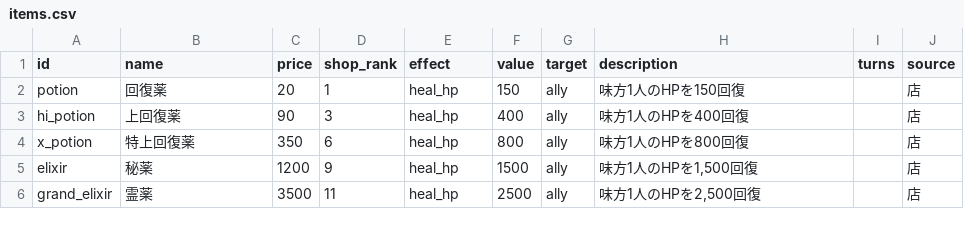
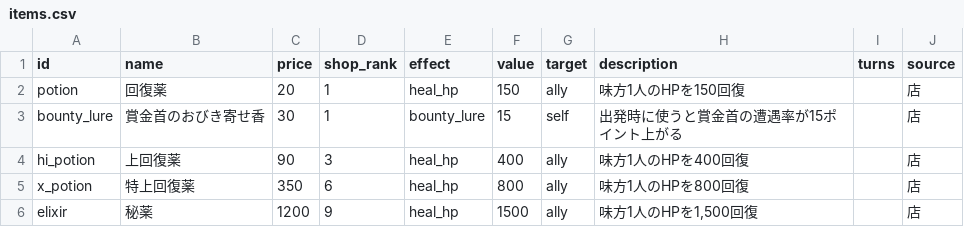
Before and after one commit to MTE317/english-quest, a CSV file: data/items.csv, drawn as a sheet; only a part is shown; the shorter side is filled out with more unchanged rows; the diff names each change by its address in the sheet, - before the commit and + after, or states it on an @@ line.

```diff
--- a/data/items.csv
+++ b/data/items.csv
+row 3: bounty_lure | 賞金首のおびき寄せ香 | 30 | 1 | bounty_lure | 15 | self | 出発時に使うと賞金首の遭遇率が15ポイント上がる |  | 店
```
Also changed, not shown: data/affixes.csv, data/job_armor_aptitude.csv, 34 other files.
